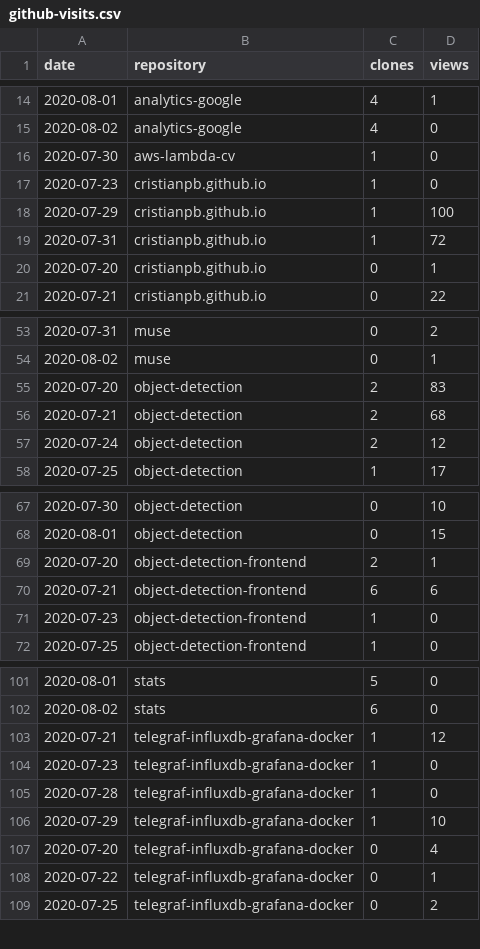
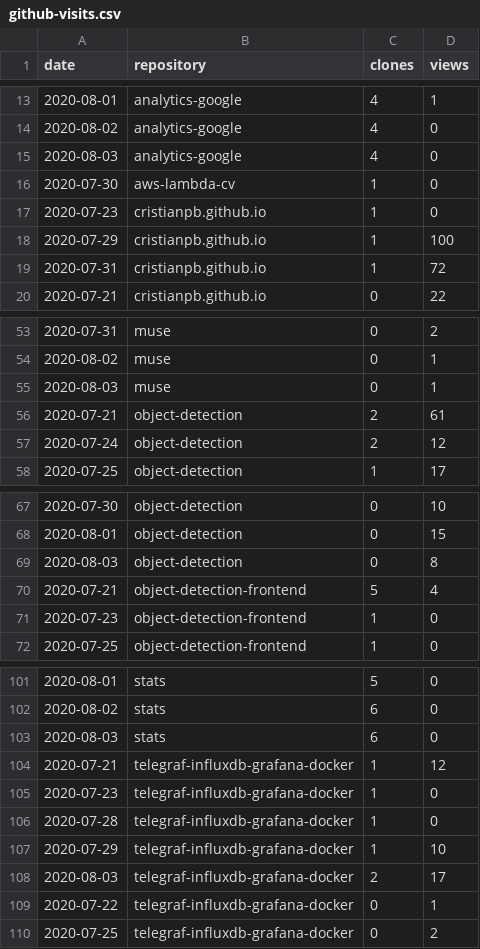
Before and after one commit to cristianpb/stats, a CSV file: github-visits.csv, drawn as a sheet; only a part is shown, gaps mark what is left out; the diff covers the shown part only.

```diff
--- a/github-visits.csv
+++ b/github-visits.csv
@@ -15,2 +14,3 @@ date,repository,clones,views
 2020-08-02,analytics-google,4,0
+2020-08-03,analytics-google,4,0
 2020-07-30,aws-lambda-cv,1,0
@@ -19,3 +19,2 @@ date,repository,clones,views
 2020-07-31,cristianpb.github.io,1,72
-2020-07-20,cristianpb.github.io,0,1
 2020-07-21,cristianpb.github.io,0,22
@@ -54,4 +54,4 @@ date,repository,clones,views
 2020-08-02,muse,0,1
-2020-07-20,object-detection,2,83
-2020-07-21,object-detection,2,68
+2020-08-03,muse,0,1
+2020-07-21,object-detection,2,61
 2020-07-24,object-detection,2,12
@@ -68,4 +68,4 @@ date,repository,clones,views
 2020-08-01,object-detection,0,15
-2020-07-20,object-detection-frontend,2,1
-2020-07-21,object-detection-frontend,6,6
+2020-08-03,object-detection,0,8
+2020-07-21,object-detection-frontend,5,4
 2020-07-23,object-detection-frontend,1,0
@@ -102,2 +102,3 @@ date,repository,clones,views
 2020-08-02,stats,6,0
+2020-08-03,stats,6,0
 2020-07-21,telegraf-influxdb-grafana-docker,1,12
@@ -106,3 +107,3 @@ date,repository,clones,views
 2020-07-29,telegraf-influxdb-grafana-docker,1,10
-2020-07-20,telegraf-influxdb-grafana-docker,0,4
+2020-08-03,telegraf-influxdb-grafana-docker,2,17
 2020-07-22,telegraf-influxdb-grafana-docker,0,1
```
Also changed, not shown: 4 added rows, 3 removed rows and 1 edited cell elsewhere in this file, github-repositories.csv.
